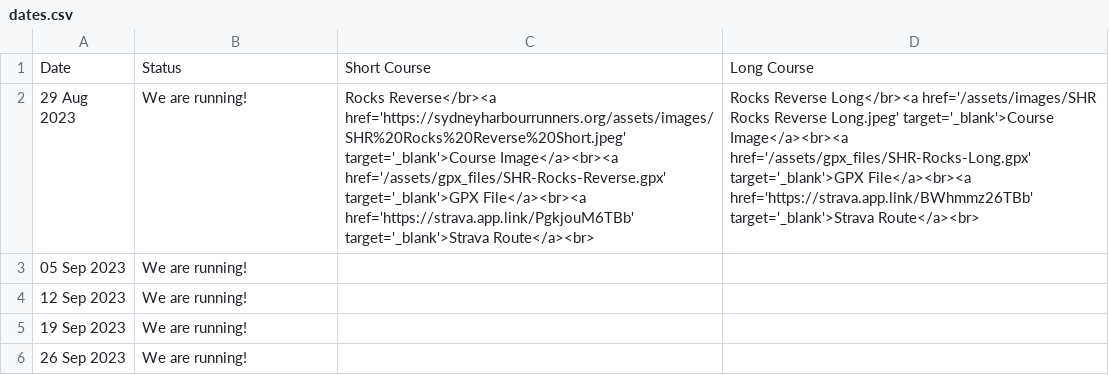
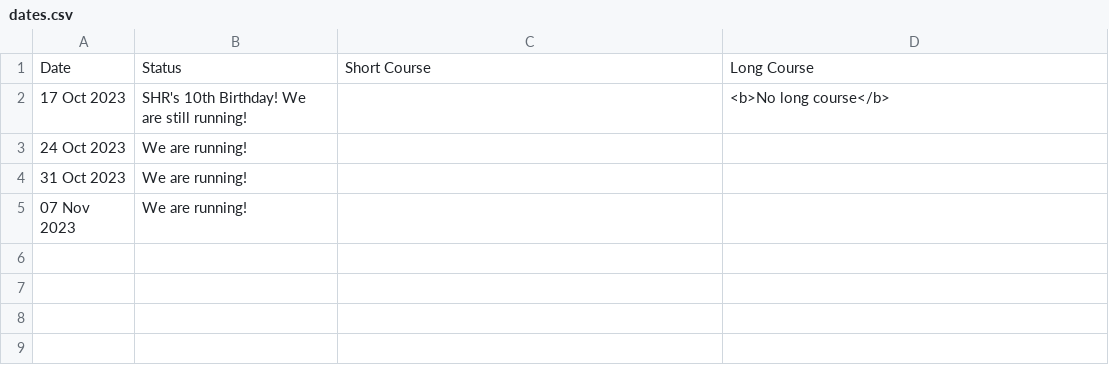
Before and after one commit to rwkura/rwkura.github.io, a CSV file: _data/dates.csv, drawn as a sheet; removed rows and columns are numbered as before the commit, all else as after; the diff names each change by its address in the sheet, - before the commit and + after, or states it on an @@ line.

```diff
--- a/_data/dates.csv
+++ b/_data/dates.csv
-row 2: 29 Aug 2023 | We are running! | Rocks Reverse</br><a href='https://sydneyharbourrunners.org/assets/images/SHR%20Rocks%20Reverse%20Short.jpeg' target='_blank'>Course Image</a><br><a href='/assets/gpx_files/SHR-Rocks-Reverse.gpx' target='_blank'>GPX File</a><br><a href='https://strava.app.link/PgkjouM6TBb' target='_blank'>Strava Route</a><br> | Rocks Reverse Long</br><a href='/assets/images/SHR Rocks Reverse Long.jpeg' target='_blank'>Course Image</a><br><a href='/assets/gpx_files/SHR-Rocks-Long.gpx' target='_blank'>GPX File</a><br><a href='https://strava.app.link/BWhmmz26TBb' target='_blank'>Strava Route</a><br>
-row 3: 05 Sep 2023 | We are running!
+row 2: 17 Oct 2023 | SHR's 10th Birthday! We are still running! |  | <b>No long course</b>
-A3: 12 Sep 2023
+A3: 24 Oct 2023
-A4: 19 Sep 2023
+A4: 31 Oct 2023
-A5: 26 Sep 2023
+A5: 07 Nov 2023
```
Also changed, not shown: 31 other files.
